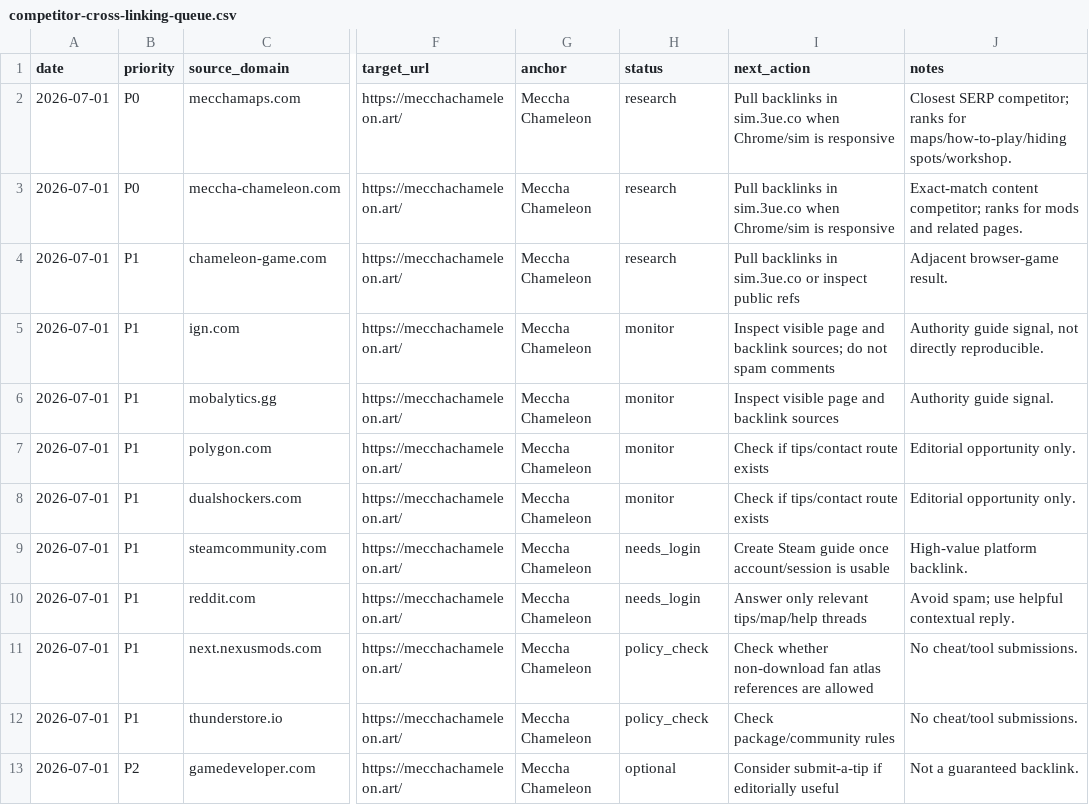
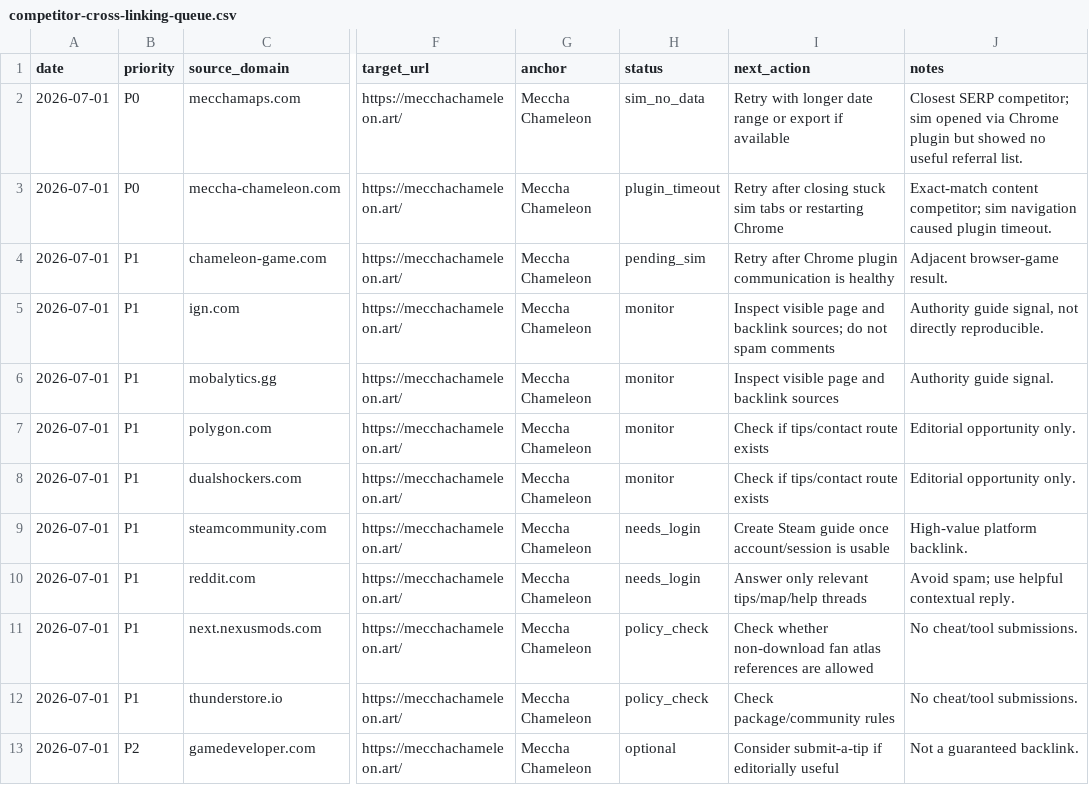
Before and after one commit to zlc000190/mecchachameleon-art, a CSV file: seo/outreach/competitor-cross-linking-queue.csv, drawn as a sheet; only a part is shown, gaps mark what is left out; the diff names each change by its address in the sheet, - before the commit and + after, or states it on an @@ line.

```diff
--- a/seo/outreach/competitor-cross-linking-queue.csv
+++ b/seo/outreach/competitor-cross-linking-queue.csv
-H2 (status): research
+H2 (status): sim_no_data
-I2 (next_action): Pull backlinks in sim.3ue.co when Chrome/sim is responsive
+I2 (next_action): Retry with longer date range or export if available
-J2 (notes): …SERP competitor; ranks for maps/how-to-play/hiding spots/workshop.
+J2 (notes): …SERP competitor; sim opened via Chrome plugin but showed no useful referral list.
-H3 (status): research
+H3 (status): plugin_timeout
-I3 (next_action): Pull backlinks in sim.3ue.co when Chrome/sim is responsive
+I3 (next_action): Retry after closing stuck sim tabs or restarting Chrome
-J3 (notes): …content competitor; ranks for mods and related pages.
+J3 (notes): …content competitor; sim navigation caused plugin timeout.
-H4 (status): research
+H4 (status): pending_sim
-I4 (next_action): Pull backlinks in sim.3ue.co or inspect public refs
+I4 (next_action): Retry after Chrome plugin communication is healthy
```
Also changed, not shown: seo/outreach/backlink-tracker.csv, 1 other file.
